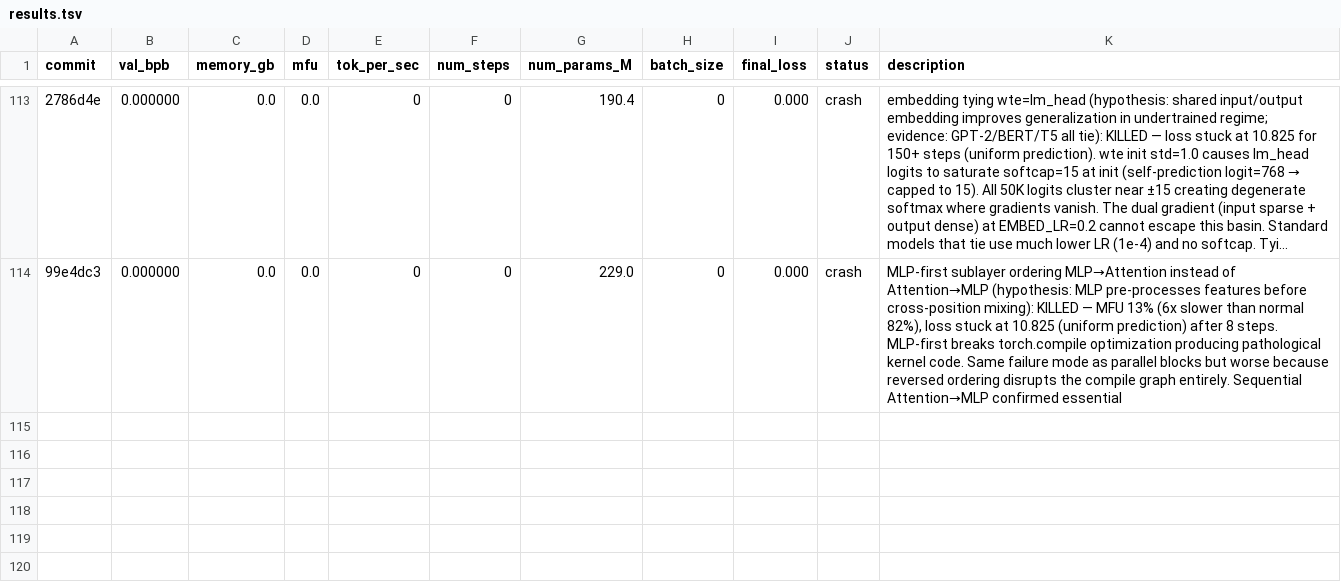
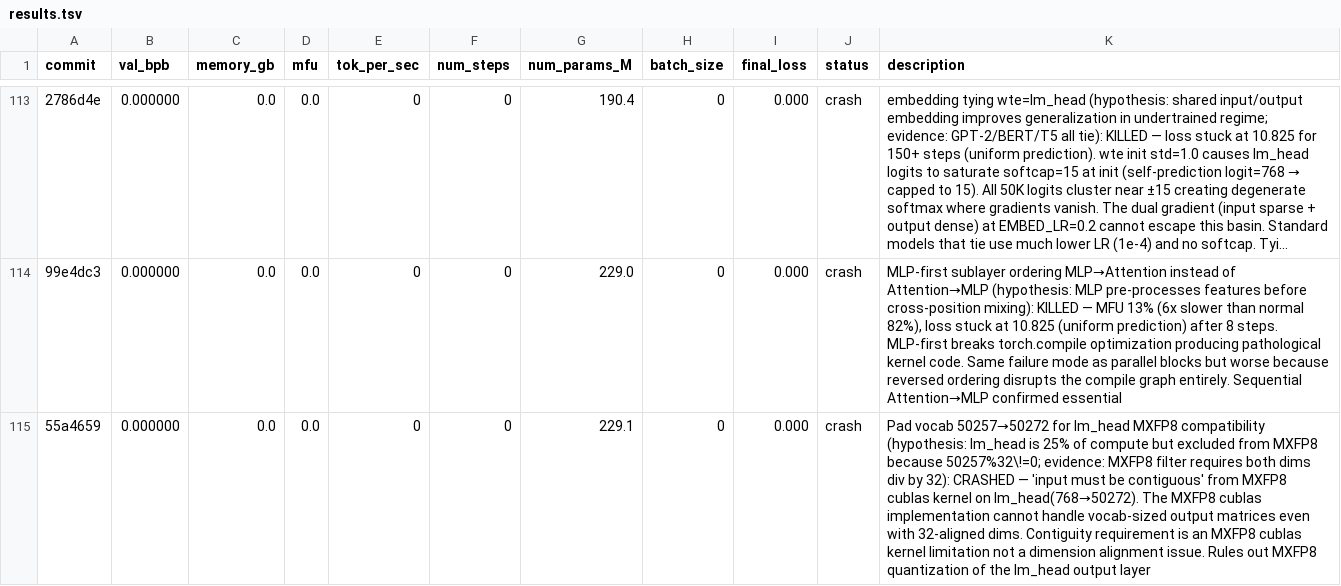
Before and after one commit to Djordje-Stojanovic/TrainRTX5070_60Min, a TSV file: results.tsv, drawn as a sheet; only a part is shown, gaps mark what is left out; long unchanged cells end in …; the diff names each change by its address in the sheet, - before the commit and + after, or states it on an @@ line.

Commit message:
results: crash vocab padding (MXFP8 cublas contiguity on lm_head)

```diff
--- a/results.tsv
+++ b/results.tsv
+row 115: 55a4659 | 0.000000 | 0.0 | 0.0 | 0 | 0 | 229.1 | 0 | 0.000 | crash | Pad vocab 50257→50272 for lm_head MXFP8 compatibility (hypothesis: lm_head is 25% of compute but excluded from MXFP8 because 50257%32\!=0; evidence: MXFP8 filter requires both dims div by 32): CRASHED — 'input must be contiguous' from MXFP8 cublas kernel on lm_head(768→50272). The MXFP8 cublas implementation cannot handle vocab-sized output matrices even with 32-aligned dims. Contiguity requirement is an MXFP8 cublas kernel limitation not a dimension alignment issue. Rules out MXFP8 quantization of the lm_head output layer
```
